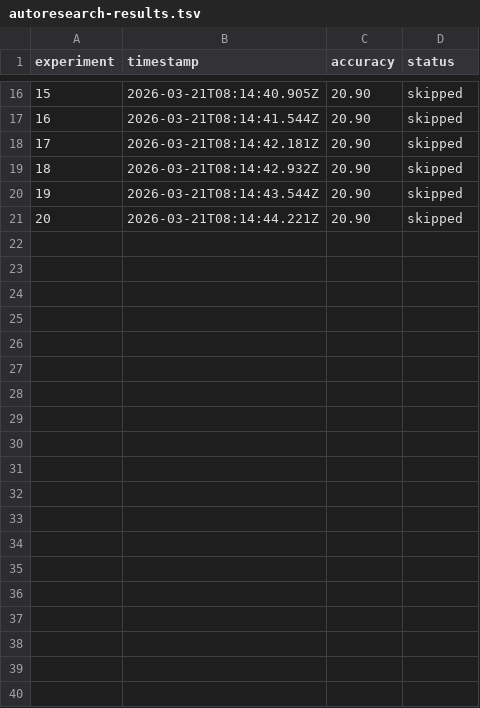
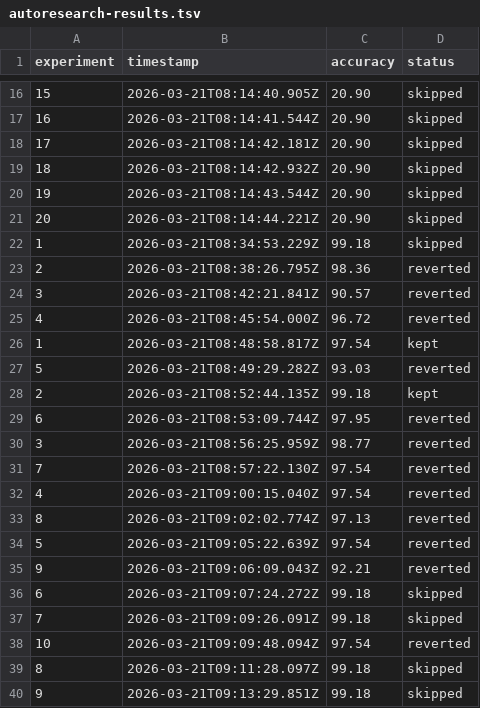
Before and after one commit to nikkaroraa/paste-trade, a TSV file: data/autoresearch-results.tsv, drawn as a sheet; only a part is shown, gaps mark what is left out; the diff covers the shown part only.

Commit message:
feat: add autoresearch evaluation harness

```diff
--- a/data/autoresearch-results.tsv
+++ b/data/autoresearch-results.tsv
@@ -21 +21,20 @@ experiment	timestamp	accuracy	status
 20	2026-03-21T08:14:44.221Z	20.90	skipped
+1	2026-03-21T08:34:53.229Z	99.18	skipped
+2	2026-03-21T08:38:26.795Z	98.36	reverted
+3	2026-03-21T08:42:21.841Z	90.57	reverted
+4	2026-03-21T08:45:54.000Z	96.72	reverted
+1	2026-03-21T08:48:58.817Z	97.54	kept
+5	2026-03-21T08:49:29.282Z	93.03	reverted
+2	2026-03-21T08:52:44.135Z	99.18	kept
+6	2026-03-21T08:53:09.744Z	97.95	reverted
+3	2026-03-21T08:56:25.959Z	98.77	reverted
+7	2026-03-21T08:57:22.130Z	97.54	reverted
+4	2026-03-21T09:00:15.040Z	97.54	reverted
+8	2026-03-21T09:02:02.774Z	97.13	reverted
+5	2026-03-21T09:05:22.639Z	97.54	reverted
+9	2026-03-21T09:06:09.043Z	92.21	reverted
+6	2026-03-21T09:07:24.272Z	99.18	skipped
+7	2026-03-21T09:09:26.091Z	99.18	skipped
+10	2026-03-21T09:09:48.094Z	97.54	reverted
+8	2026-03-21T09:11:28.097Z	99.18	skipped
+9	2026-03-21T09:13:29.851Z	99.18	skipped
```
Also changed, not shown: 21 added rows elsewhere in this file, 5 other files.
